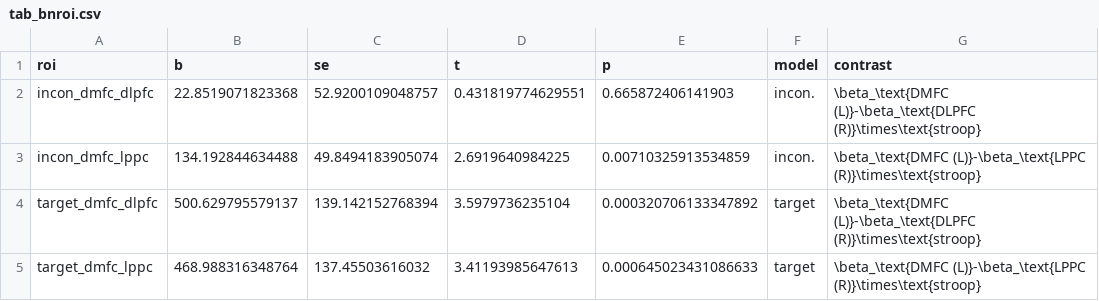
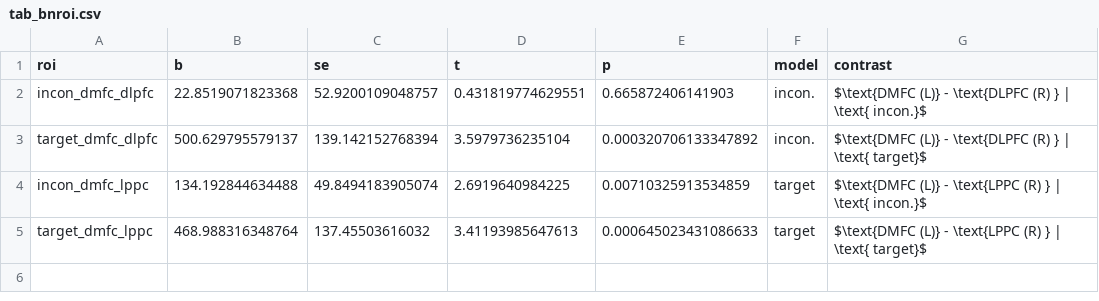
Before and after one commit to mcfreund/stroop-rsa, a CSV file: out/indiv/tab_bnroi.csv, drawn as a sheet.

```diff
--- a/out/indiv/tab_bnroi.csv
+++ b/out/indiv/tab_bnroi.csv
@@ -1,5 +1,5 @@
 roi,b,se,t,p,model,contrast
-incon_dmfc_dlpfc,22.8519071823368,52.9200109048757,0.431819774629551,0.665872406141903,incon.,\beta_\text{DMFC (L)}-\beta_\text{DLPFC (R)}\times\text{stroop}
-incon_dmfc_lppc,134.192844634488,49.8494183905074,2.6919640984225,0.00710325913534859,incon.,\beta_\text{DMFC (L)}-\beta_\text{LPPC (R)}\times\text{stroop}
-target_dmfc_dlpfc,500.629795579137,139.142152768394,3.5979736235104,0.000320706133347892,target,\beta_\text{DMFC (L)}-\beta_\text{DLPFC (R)}\times\text{stroop}
-target_dmfc_lppc,468.988316348764,137.45503616032,3.41193985647613,0.000645023431086633,target,\beta_\text{DMFC (L)}-\beta_\text{LPPC (R)}\times\text{stroop}
+incon_dmfc_dlpfc,22.8519071823368,52.9200109048757,0.431819774629551,0.665872406141903,incon.,$\text{DMFC (L)} - \text{DLPFC (R) } | \text{ incon.}$
+target_dmfc_dlpfc,500.629795579137,139.142152768394,3.5979736235104,0.000320706133347892,incon.,$\text{DMFC (L)} - \text{DLPFC (R) } | \text{ target}$
+incon_dmfc_lppc,134.192844634488,49.8494183905074,2.6919640984225,0.00710325913534859,target,$\text{DMFC (L)} - \text{LPPC (R) } | \text{ incon.}$
+target_dmfc_lppc,468.988316348764,137.45503616032,3.41193985647613,0.000645023431086633,target,$\text{DMFC (L)} - \text{LPPC (R) } | \text{ target}$
```
Also changed, not shown: out/indiv/table_single.csv, 5 other files.
